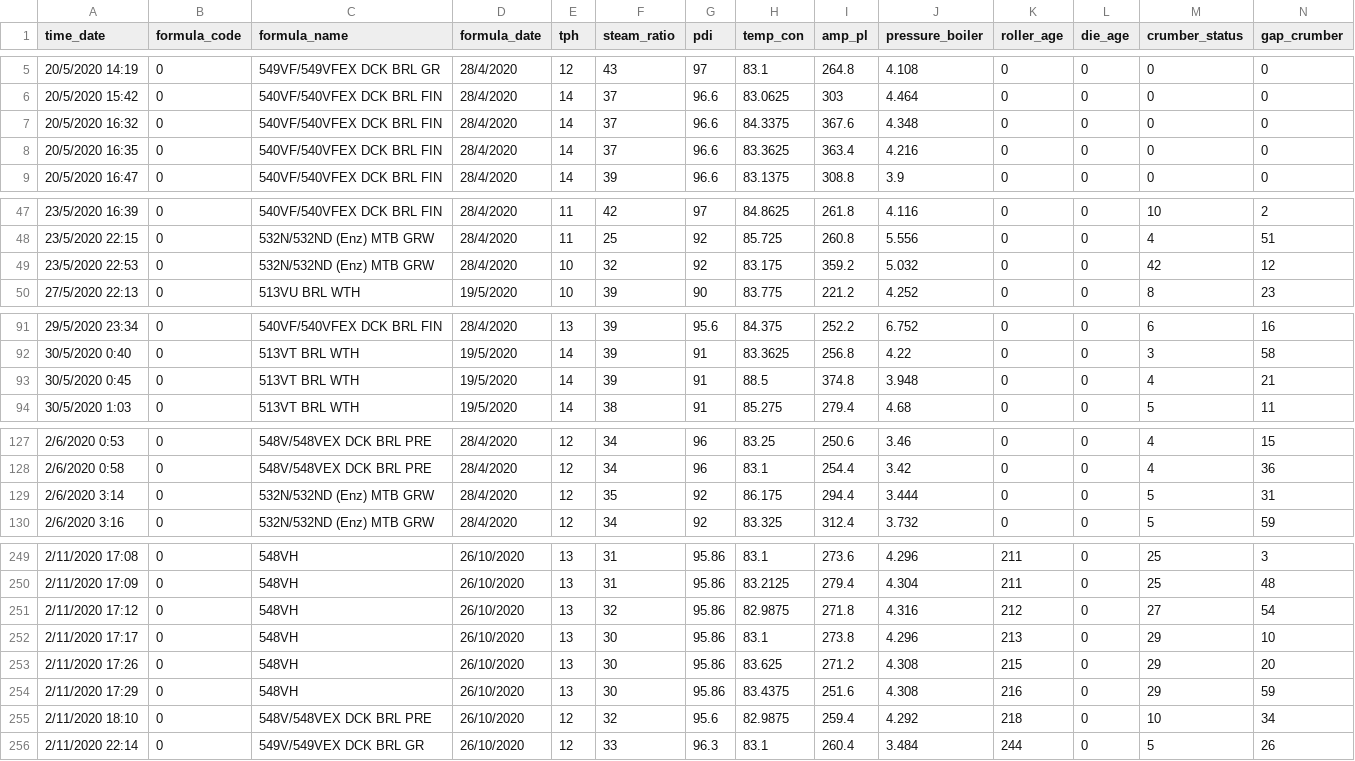
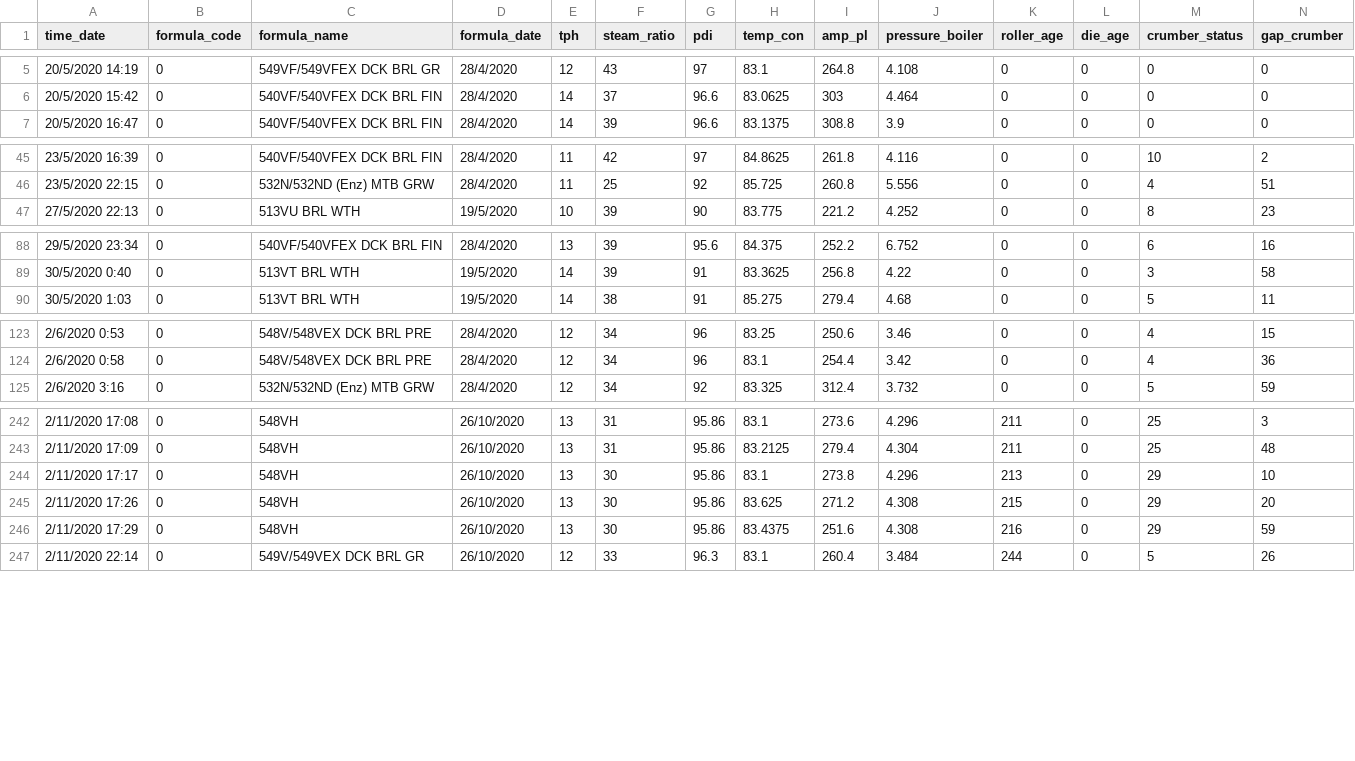
Before and after one commit to ThassanaiSri/test, a CSV file: text.csv, drawn as a sheet; only a part is shown, gaps mark what is left out; rows hold the shown columns only; the diff covers the shown part only; the diff names each change by its address in the sheet, - before the commit and + after, or states it on an @@ line.

Commit message:
Add files via upload

```diff
--- a/text.csv
+++ b/text.csv
-row 7: 20/5/2020 16:32 | 0 | 540VF/540VFEX DCK BRL FIN | 28/4/2020 | 14 | 37 | 96.6 | 84.3375 | 367.6 | 4.348 | 0 | 0 | 0 | 0
-row 8: 20/5/2020 16:35 | 0 | 540VF/540VFEX DCK BRL FIN | 28/4/2020 | 14 | 37 | 96.6 | 83.3625 | 363.4 | 4.216 | 0 | 0 | 0 | 0
-row 49: 23/5/2020 22:53 | 0 | 532N/532ND (Enz) MTB GRW | 28/4/2020 | 10 | 32 | 92 | 83.175 | 359.2 | 5.032 | 0 | 0 | 42 | 12
-row 93: 30/5/2020 0:45 | 0 | 513VT BRL WTH | 19/5/2020 | 14 | 39 | 91 | 88.5 | 374.8 | 3.948 | 0 | 0 | 4 | 21
-row 129: 2/6/2020 3:14 | 0 | 532N/532ND (Enz) MTB GRW | 28/4/2020 | 12 | 35 | 92 | 86.175 | 294.4 | 3.444 | 0 | 0 | 5 | 31
-row 251: 2/11/2020 17:12 | 0 | 548VH | 26/10/2020 | 13 | 32 | 95.86 | 82.9875 | 271.8 | 4.316 | 212 | 0 | 27 | 54
-row 255: 2/11/2020 18:10 | 0 | 548V/548VEX DCK BRL PRE | 26/10/2020 | 12 | 32 | 95.6 | 82.9875 | 259.4 | 4.292 | 218 | 0 | 10 | 34
```
Also changed, not shown: 3 removed rows elsewhere in this file.
